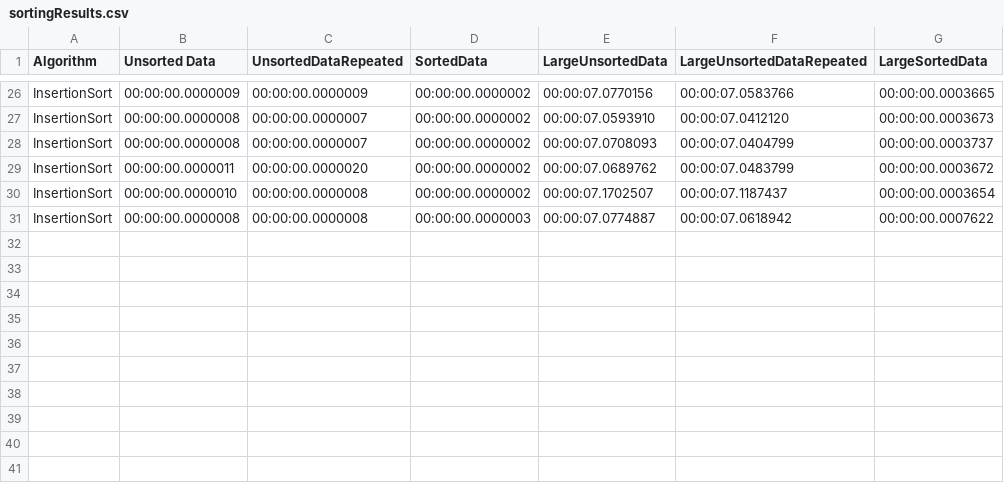
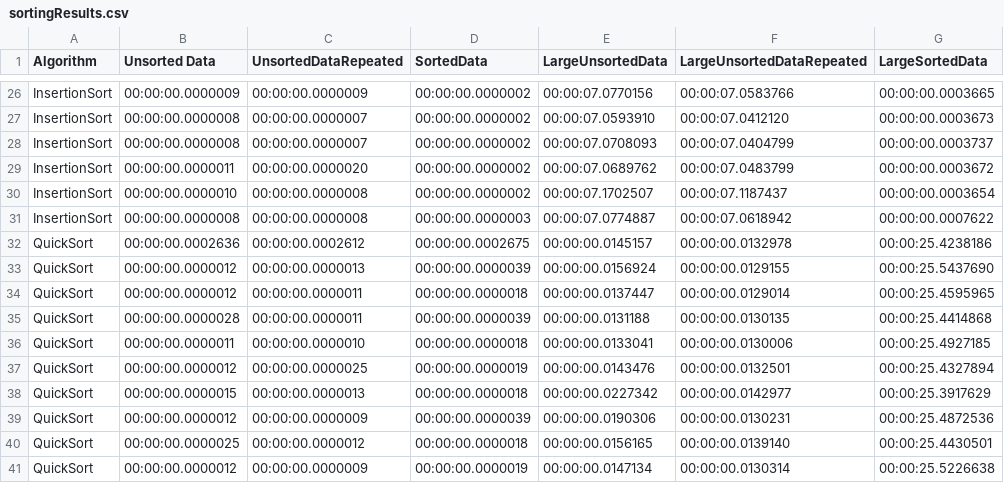
Before and after one commit to StephenDevenney/Coding_Challenges_SD, a CSV file: Shared/Results/sortingResults.csv, drawn as a sheet; only a part is shown, gaps mark what is left out.

Commit message:
Quick Sort fix and sorting results

```diff
--- a/Shared/Results/sortingResults.csv
+++ b/Shared/Results/sortingResults.csv
@@ -31 +31,11 @@ InsertionSort, 00:00:00.0000010, 00:00:00.0000008, 00:00:00.0000002, 00:00:07.17
 InsertionSort, 00:00:00.0000008, 00:00:00.0000008, 00:00:00.0000003, 00:00:07.0774887, 00:00:07.0618942, 00:00:00.0007622,
+QuickSort, 00:00:00.0002636, 00:00:00.0002612, 00:00:00.0002675, 00:00:00.0145157, 00:00:00.0132978, 00:00:25.4238186
+QuickSort, 00:00:00.0000012, 00:00:00.0000013, 00:00:00.0000039, 00:00:00.0156924, 00:00:00.0129155, 00:00:25.5437690
+QuickSort, 00:00:00.0000012, 00:00:00.0000011, 00:00:00.0000018, 00:00:00.0137447, 00:00:00.0129014, 00:00:25.4595965
+QuickSort, 00:00:00.0000028, 00:00:00.0000011, 00:00:00.0000039, 00:00:00.0131188, 00:00:00.0130135, 00:00:25.4414868
+QuickSort, 00:00:00.0000011, 00:00:00.0000010, 00:00:00.0000018, 00:00:00.0133041, 00:00:00.0130006, 00:00:25.4927185
+QuickSort, 00:00:00.0000012, 00:00:00.0000025, 00:00:00.0000019, 00:00:00.0143476, 00:00:00.0132501, 00:00:25.4327894
+QuickSort, 00:00:00.0000015, 00:00:00.0000013, 00:00:00.0000018, 00:00:00.0227342, 00:00:00.0142977, 00:00:25.3917629
+QuickSort, 00:00:00.0000012, 00:00:00.0000009, 00:00:00.0000039, 00:00:00.0190306, 00:00:00.0130231, 00:00:25.4872536
+QuickSort, 00:00:00.0000025, 00:00:00.0000012, 00:00:00.0000018, 00:00:00.0156165, 00:00:00.0139140, 00:00:25.4430501
+QuickSort, 00:00:00.0000012, 00:00:00.0000009, 00:00:00.0000019, 00:00:00.0147134, 00:00:00.0130314, 00:00:25.5226638
```
Also changed, not shown: 1 other file.
